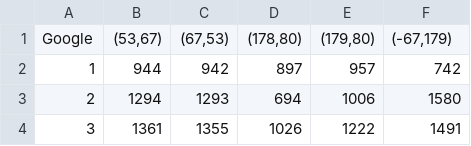
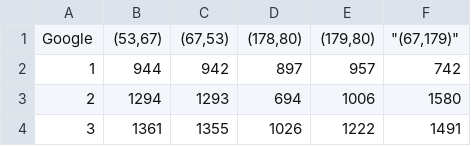
Before and after one commit to meiaalsup/bluebikecommutepatterns, a CSV file: Sample_less than 10min/less than 5min_all routes.csv, drawn as a sheet; only a part is shown.

```diff
--- a/Sample_less than 10min/less than 5min_all routes.csv
+++ b/Sample_less than 10min/less than 5min_all routes.csv
@@ -1,2 +1,2 @@
-Google,"(53,67)","(67,53)","(178,80)","(179,80)","(-67,179)"
+Google,"(53,67)","(67,53)","(178,80)","(179,80)","""(67,179)"""
 1,944,942,897,957,742
```
Also changed, not shown: 1 other file.
